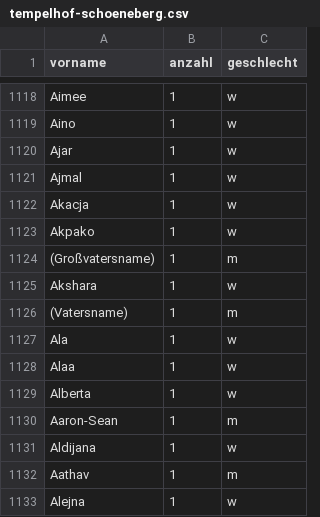
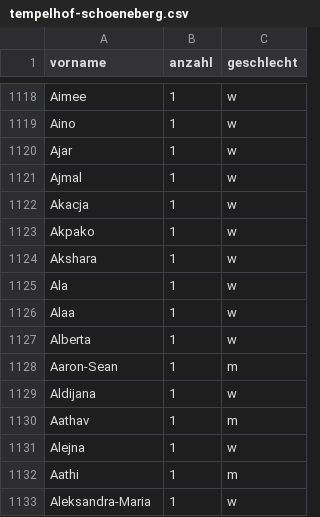
Before and after one commit to berlinonline/haeufige-vornamen-berlin, a CSV file: data/cleaned/2013/tempelhof-schoeneberg.csv, drawn as a sheet; only a part is shown, gaps mark what is left out; the shorter side is filled out with more unchanged rows; the diff names each change by its address in the sheet, - before the commit and + after, or states it on an @@ line.

```diff
--- a/data/cleaned/2013/tempelhof-schoeneberg.csv
+++ b/data/cleaned/2013/tempelhof-schoeneberg.csv
-row 1124: (Großvatersname) | 1 | m
-row 1126: (Vatersname) | 1 | m
```
Also changed, not shown: 5 other files.
